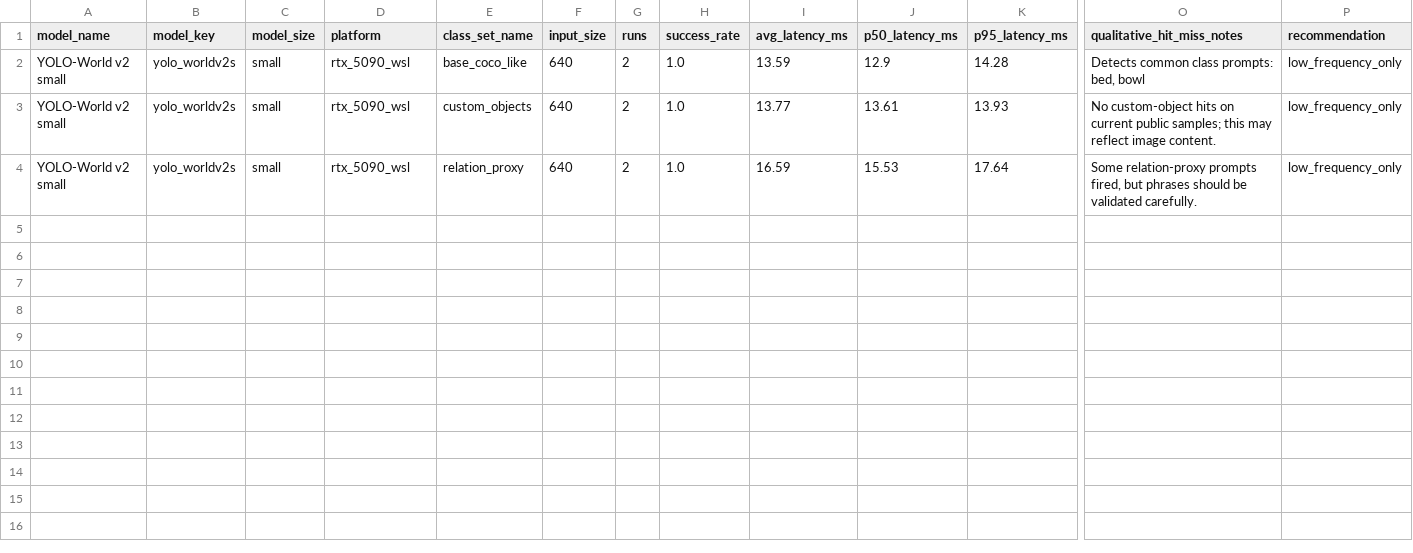
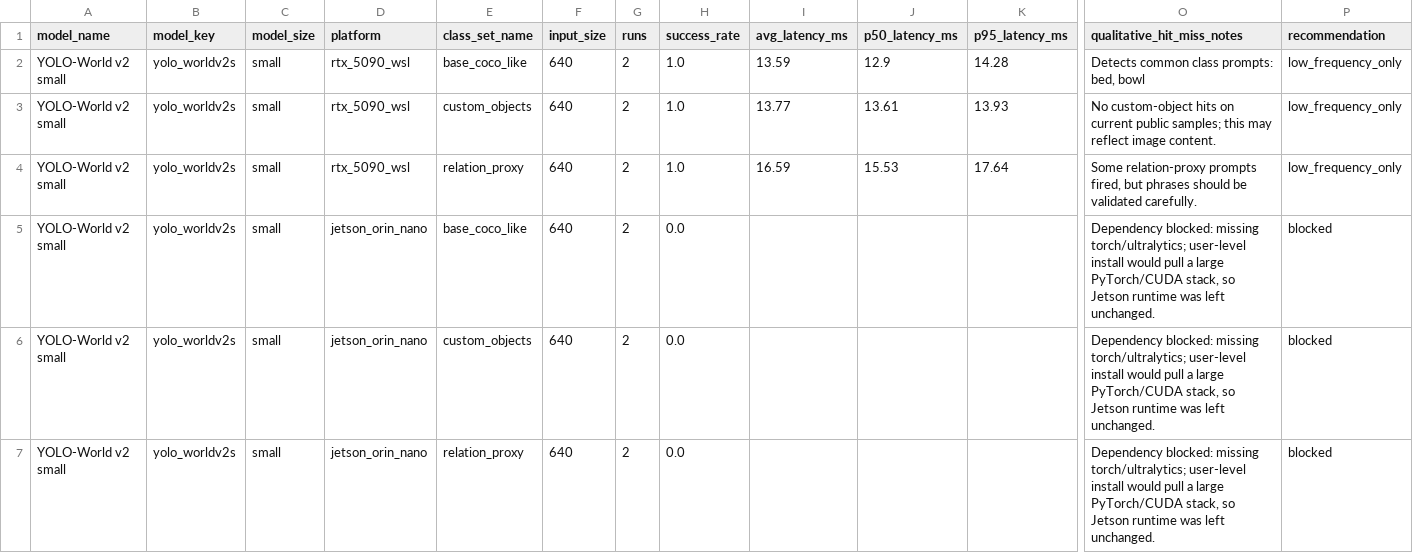
Before and after one commit to 123woshixiaoyu/edge-llm-bench, a CSV file: serving/results/raw/yolo_world_summary.csv, drawn as a sheet; only a part is shown, gaps mark what is left out; rows hold the shown columns only; the diff names each change by its address in the sheet, - before the commit and + after, or states it on an @@ line.

```diff
--- a/serving/results/raw/yolo_world_summary.csv
+++ b/serving/results/raw/yolo_world_summary.csv
+row 5: YOLO-World v2 small | yolo_worldv2s | small | jetson_orin_nano | base_coco_like | 640 | 2 | 0.0 |  |  |  | Dependency blocked: missing torch/ultralytics; user-level install would pull a large PyTorch/CUDA stack, so Jetson runtime was left unchanged. | blocked
+row 6: YOLO-World v2 small | yolo_worldv2s | small | jetson_orin_nano | custom_objects | 640 | 2 | 0.0 |  |  |  | Dependency blocked: missing torch/ultralytics; user-level install would pull a large PyTorch/CUDA stack, so Jetson runtime was left unchanged. | blocked
+row 7: YOLO-World v2 small | yolo_worldv2s | small | jetson_orin_nano | relation_proxy | 640 | 2 | 0.0 |  |  |  | Dependency blocked: missing torch/ultralytics; user-level install would pull a large PyTorch/CUDA stack, so Jetson runtime was left unchanged. | blocked
```
Also changed, not shown: serving/results/raw/yolo_world_benchmark.csv, 2 other files.
